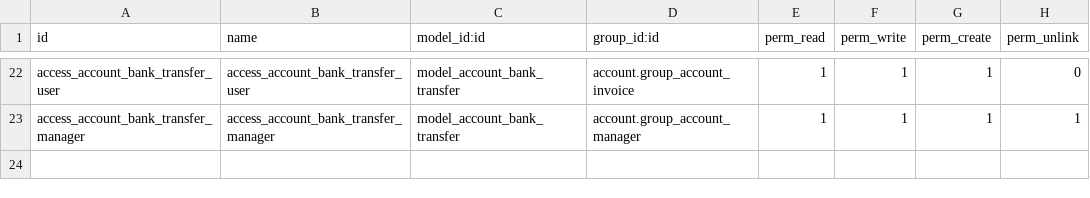
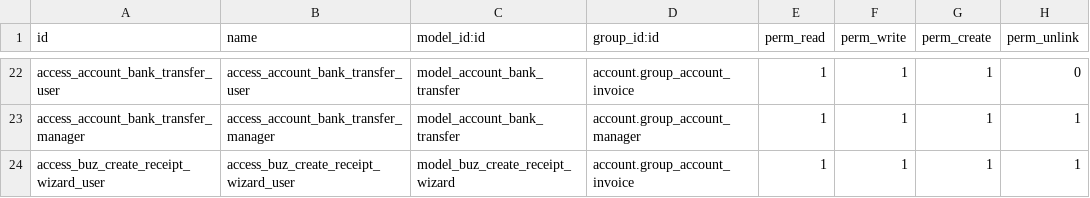
Before and after one commit to apcball/apcball, a CSV file: buz_accounting_addon/security/ir.model.access.csv, drawn as a sheet; only a part is shown, gaps mark what is left out; the diff names each change by its address in the sheet, - before the commit and + after, or states it on an @@ line.

Commit message:
[IMP] multiple modules: accounting addon, billing note, dispatch doc, pos_lite updates
- buz_accounting_addon: add create receipt wizard + views
- buz_accounting_etax: update invoice confirm and transaction models
- buz_custom_billing_note: add billing note wizard + views, update models
- buz_dispatch_document: new module for dispatch document management
- buz_inventory_delivery_report: update delivery/dispatch reports
- buz_stock_current_report: update report xlsx
- mogen_report_dp_excel: update dp xlsx report
- pos_lite: add start sale wizard, migration fix, security updates, tests
- AGENTS.md: update agent instructions

```diff
--- a/buz_accounting_addon/security/ir.model.access.csv
+++ b/buz_accounting_addon/security/ir.model.access.csv
+row 24: access_buz_create_receipt_wizard_user | access_buz_create_receipt_wizard_user | model_buz_create_receipt_wizard | account.group_account_invoice | 1 | 1 | 1 | 1
```
Also changed, not shown: pos_lite/security/ir.model.access.csv, 47 other files.
